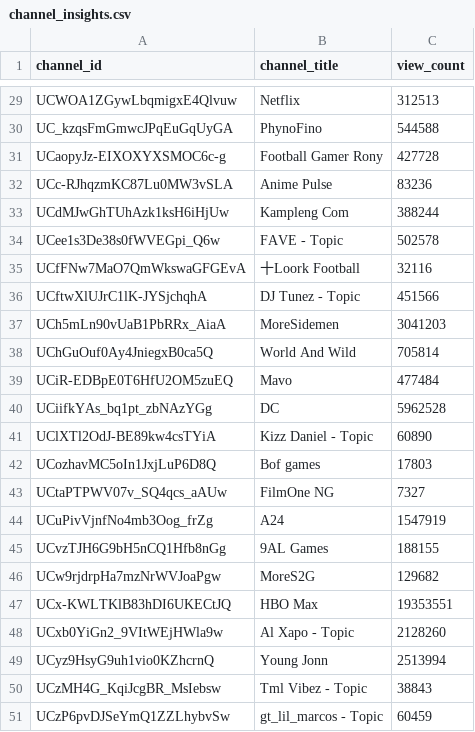
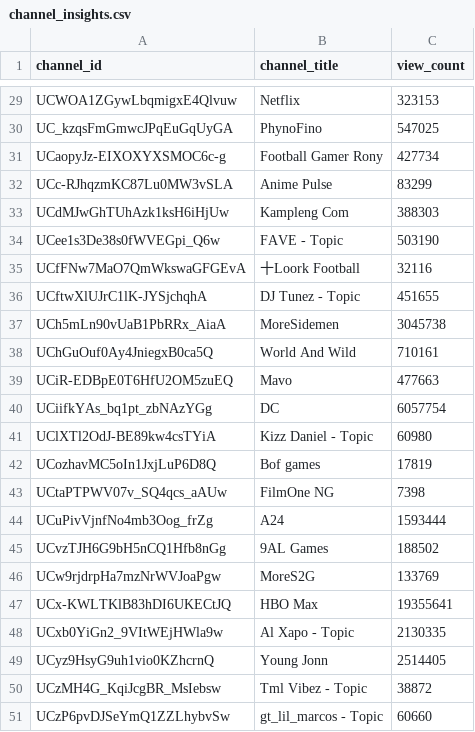
Before and after one commit to chinedumsunday/youtube_pipeline, a CSV file: results/channel_insights.csv, drawn as a sheet; only a part is shown, gaps mark what is left out; the diff covers the shown part only; the diff names each change by its address in the sheet, - before the commit and + after, or states it on an @@ line.

```diff
--- a/results/channel_insights.csv
+++ b/results/channel_insights.csv
-C29 (view_count): 312513
+C29 (view_count): 323153
-C30 (view_count): 544588
+C30 (view_count): 547025
-C31 (view_count): 427728
+C31 (view_count): 427734
-C32 (view_count): 83236
+C32 (view_count): 83299
-C33 (view_count): 388244
+C33 (view_count): 388303
-C34 (view_count): 502578
+C34 (view_count): 503190
-C36 (view_count): 451566
+C36 (view_count): 451655
-C37 (view_count): 3041203
+C37 (view_count): 3045738
-C38 (view_count): 705814
+C38 (view_count): 710161
-C39 (view_count): 477484
+C39 (view_count): 477663
-C40 (view_count): 5962528
+C40 (view_count): 6057754
-C41 (view_count): 60890
+C41 (view_count): 60980
-C42 (view_count): 17803
+C42 (view_count): 17819
-C43 (view_count): 7327
+C43 (view_count): 7398
-C44 (view_count): 1547919
+C44 (view_count): 1593444
-C45 (view_count): 188155
+C45 (view_count): 188502
-C46 (view_count): 129682
+C46 (view_count): 133769
-C47 (view_count): 19353551
+C47 (view_count): 19355641
-C48 (view_count): 2128260
+C48 (view_count): 2130335
-C49 (view_count): 2513994
+C49 (view_count): 2514405
-C50 (view_count): 38843
+C50 (view_count): 38872
-C51 (view_count): 60459
+C51 (view_count): 60660
```
Also changed, not shown: 24 edited cells elsewhere in this file, results/daily_growth.csv, results/top_videos_by_views.csv, 4 other files.
